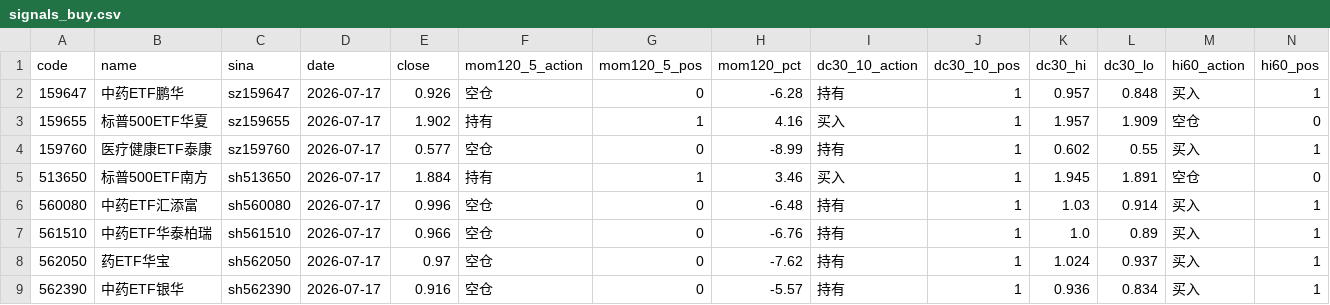
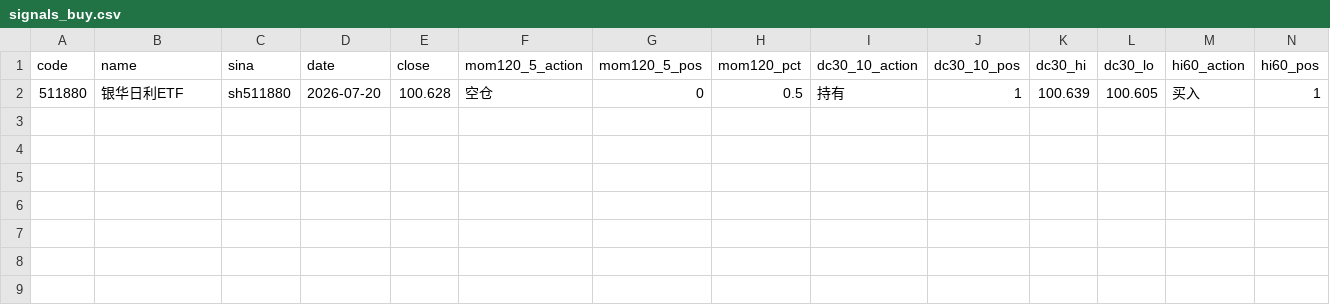
Before and after one commit to eclatnest/etf-consensus, a CSV file: published/daily/signals_buy.csv, drawn as a sheet; only a part is shown; removed rows and columns are numbered as before the commit, all else as after; rows hold the shown columns only; the diff names each change by its address in the sheet, - before the commit and + after, or states it on an @@ line.

```diff
--- a/published/daily/signals_buy.csv
+++ b/published/daily/signals_buy.csv
-row 2: 159647 | 中药ETF鹏华 | sz159647 | 2026-07-17 | 0.926 | 空仓 | 0 | -6.28 | 持有 | 1 | 0.957 | 0.848 | 买入 | 1
-row 3: 159655 | 标普500ETF华夏 | sz159655 | 2026-07-17 | 1.902 | 持有 | 1 | 4.16 | 买入 | 1 | 1.957 | 1.909 | 空仓 | 0
-row 4: 159760 | 医疗健康ETF泰康 | sz159760 | 2026-07-17 | 0.577 | 空仓 | 0 | -8.99 | 持有 | 1 | 0.602 | 0.55 | 买入 | 1
-row 5: 513650 | 标普500ETF南方 | sh513650 | 2026-07-17 | 1.884 | 持有 | 1 | 3.46 | 买入 | 1 | 1.945 | 1.891 | 空仓 | 0
-row 6: 560080 | 中药ETF汇添富 | sh560080 | 2026-07-17 | 0.996 | 空仓 | 0 | -6.48 | 持有 | 1 | 1.03 | 0.914 | 买入 | 1
-A2 (code): 561510
+A2 (code): 511880
-B2 (name): 中药ETF华泰柏瑞
+B2 (name): 银华日利ETF
-C2 (sina): sh561510
+C2 (sina): sh511880
-D2 (date): 2026-07-17
+D2 (date): 2026-07-20
-E2 (close): 0.966
+E2 (close): 100.628
-H2 (mom120_pct): -6.76
+H2 (mom120_pct): 0.5
-K2 (dc30_hi): 1.0
+K2 (dc30_hi): 100.639
-L2 (dc30_lo): 0.89
+L2 (dc30_lo): 100.605
-row 8: 562050 | 药ETF华宝 | sh562050 | 2026-07-17 | 0.97 | 空仓 | 0 | -7.62 | 持有 | 1 | 1.024 | 0.937 | 买入 | 1
-row 9: 562390 | 中药ETF银华 | sh562390 | 2026-07-17 | 0.916 | 空仓 | 0 | -5.57 | 持有 | 1 | 0.936 | 0.834 | 买入 | 1
```
Also changed, not shown: published/daily/next_open_actions.csv, published/daily/portfolio_summary.csv, 5 other files.
